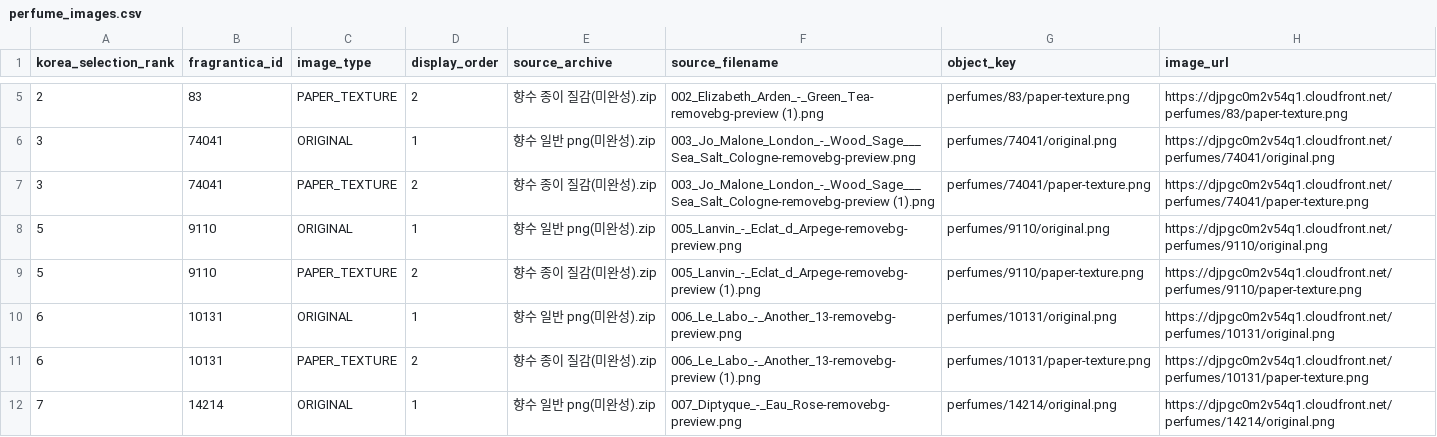
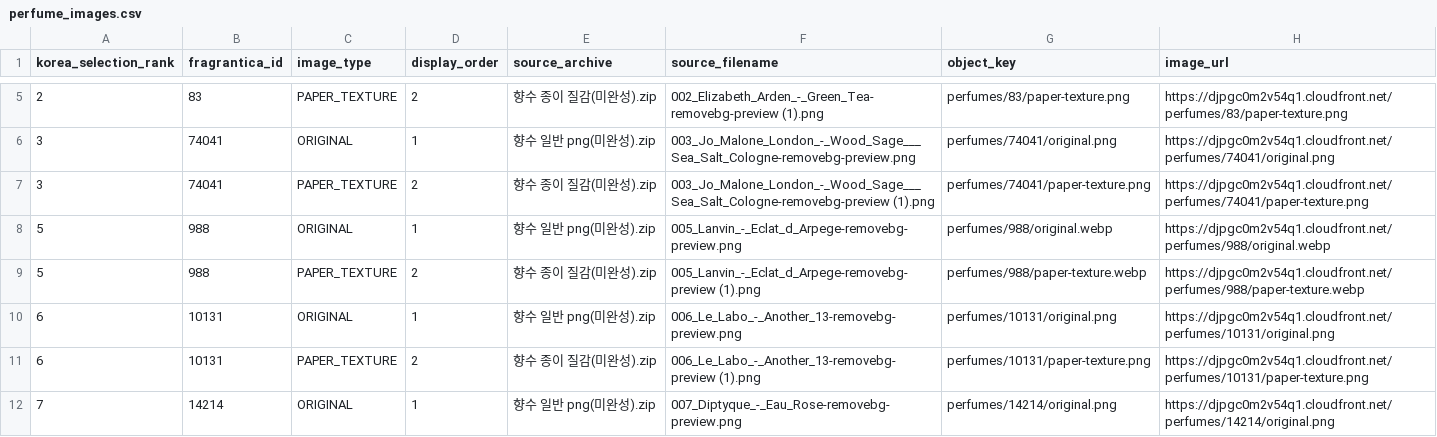
Before and after one commit to nias0ng/S15P21E203, a CSV file: frontend/landing/data/perfume_images.csv, drawn as a sheet; only a part is shown, gaps mark what is left out.

```diff
--- a/frontend/landing/data/perfume_images.csv
+++ b/frontend/landing/data/perfume_images.csv
@@ -7,4 +7,4 @@
 "3","74041","PAPER_TEXTURE","2","향수 종이 질감(미완성).zip","003_Jo_Malone_London_-_Wood_Sage___Sea_Salt_Cologne-removebg-preview (1).png","perfumes/74041/paper-texture.png","https://djpgc0m2v54q1.cloudfront.net/perfumes/74041/paper-texture.png"
-"5","9110","ORIGINAL","1","향수 일반 png(미완성).zip","005_Lanvin_-_Eclat_d_Arpege-removebg-preview.png","perfumes/9110/original.png","https://djpgc0m2v54q1.cloudfront.net/perfumes/9110/original.png"
-"5","9110","PAPER_TEXTURE","2","향수 종이 질감(미완성).zip","005_Lanvin_-_Eclat_d_Arpege-removebg-preview (1).png","perfumes/9110/paper-texture.png","https://djpgc0m2v54q1.cloudfront.net/perfumes/9110/paper-texture.png"
+"5","988","ORIGINAL","1","향수 일반 png(미완성).zip","005_Lanvin_-_Eclat_d_Arpege-removebg-preview.png","perfumes/988/original.webp","https://djpgc0m2v54q1.cloudfront.net/perfumes/988/original.webp"
+"5","988","PAPER_TEXTURE","2","향수 종이 질감(미완성).zip","005_Lanvin_-_Eclat_d_Arpege-removebg-preview (1).png","perfumes/988/paper-texture.webp","https://djpgc0m2v54q1.cloudfront.net/perfumes/988/paper-texture.webp"
 "6","10131","ORIGINAL","1","향수 일반 png(미완성).zip","006_Le_Labo_-_Another_13-removebg-preview.png","perfumes/10131/original.png","https://djpgc0m2v54q1.cloudfront.net/perfumes/10131/original.png"
```
Also changed, not shown: backend/db/seed/perfume_map_accords.csv, backend/db/seed/perfume_map_neighbors.csv, 20 other files.
